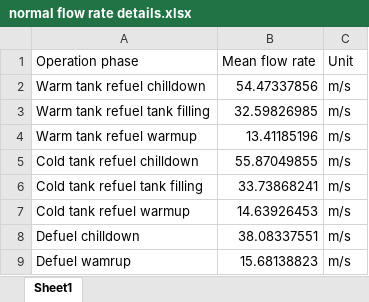
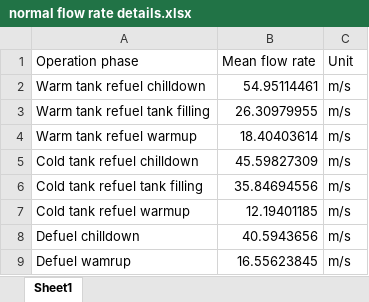
Before and after one commit to xdthegreat/LH2_Refuel_Model, an Excel workbook: Graphs/normal flow rate details.xlsx, sheet Sheet1, drawn as a sheet; values as stored, in another font and other column widths than the file's, no borders; the diff names each change by its address in the sheet, - before the commit and + after, or states it on an @@ line.

```diff
--- a/Graphs/normal flow rate details.xlsx (sheet Sheet1)
+++ b/Graphs/normal flow rate details.xlsx (sheet Sheet1)
-B2 (Mean flow rate): 54.47337856
+B2 (Mean flow rate): 54.95114461
-B3 (Mean flow rate): 32.59826985
+B3 (Mean flow rate): 26.30979955
-B4 (Mean flow rate): 13.41185196
+B4 (Mean flow rate): 18.40403614
-B5 (Mean flow rate): 55.87049855
+B5 (Mean flow rate): 45.59827309
-B6 (Mean flow rate): 33.73868241
+B6 (Mean flow rate): 35.84694556
-B7 (Mean flow rate): 14.63926453
+B7 (Mean flow rate): 12.19401185
-B8 (Mean flow rate): 38.08337551
+B8 (Mean flow rate): 40.5943656
-B9 (Mean flow rate): 15.68138823
+B9 (Mean flow rate): 16.55623845
```
Also changed, not shown: Graphs/normal mass flow rate details.xlsx, 50 other files.
